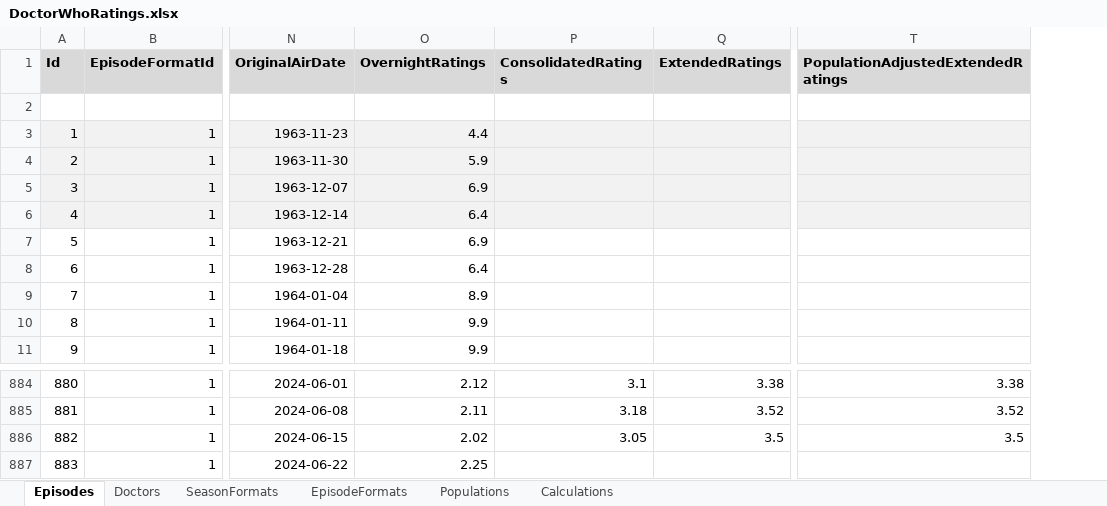
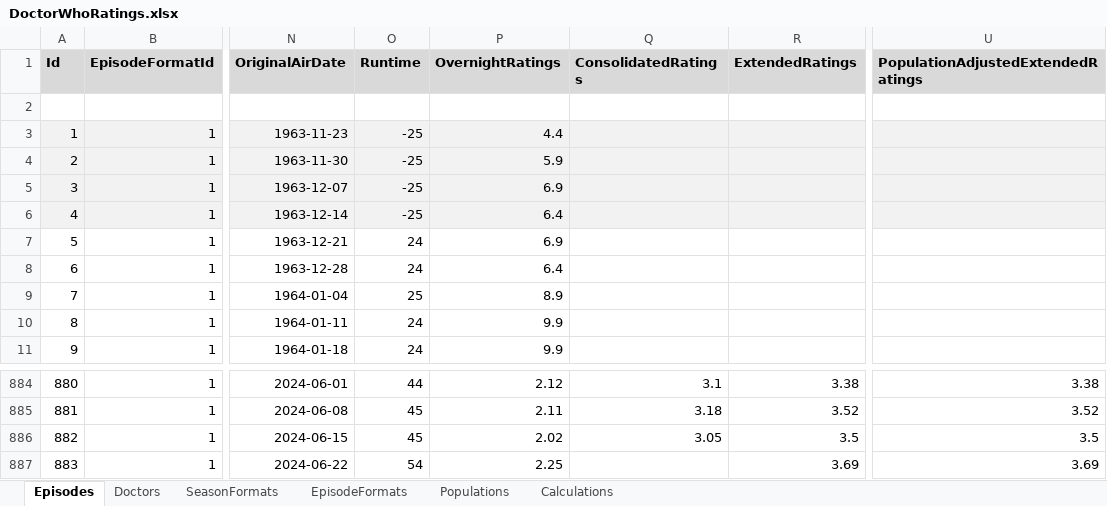
Before and after one commit to russell-mason/doctor-who-ratings, an Excel workbook: DoctorWhoRatings.WebClient/wwwroot/data/DoctorWhoRatings.xlsx, sheet Episodes, drawn as a sheet; only a part is shown, gaps mark what is left out; values as stored, in another font and other column widths than the file's, no borders; addresses are those after the commit; the diff names each change by its address in the sheet, - before the commit and + after, or states it on an @@ line.

Commit message:
Add charts for Top/Bottom 20 Episodes
- Added "Top 20 Episodes" chart
- Added "Bottom 20 Episodes" chart
- Removed value from "all episodes" that was not used
- Added episode runtime + updated spreadsheet for all episodes + updated notes for sources

```diff
--- a/DoctorWhoRatings.WebClient/wwwroot/data/DoctorWhoRatings.xlsx (sheet Episodes)
+++ b/DoctorWhoRatings.WebClient/wwwroot/data/DoctorWhoRatings.xlsx (sheet Episodes)
+column O (Runtime), rows 3-11: -25 | -25 | -25 | -25 | 24 | 24 | 25 | 24 | 24; rows 884-887: 44 | 45 | 45 | 54
-R887 (ExtendedRatings): (empty)
+R887 (ExtendedRatings): 3.69
-U887: (empty)
+U887: 3.69
```
Also changed, not shown: formulas that keep their value, 29 other files.
